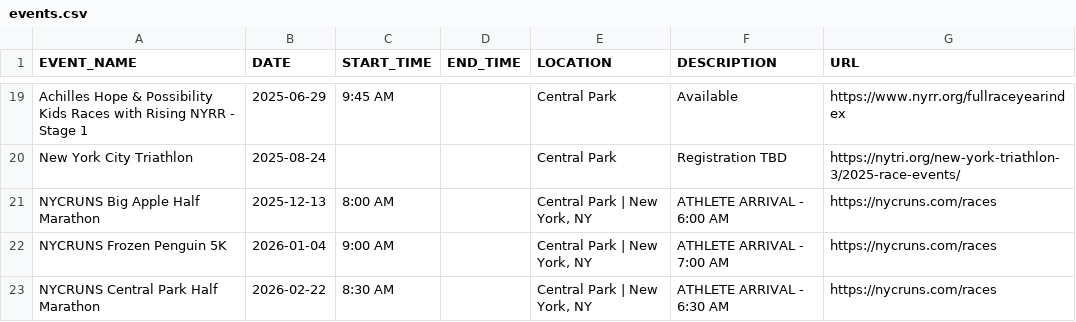
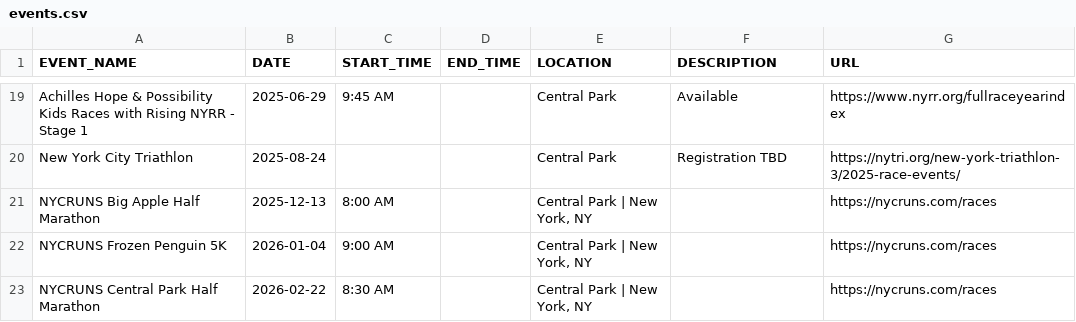
Before and after one commit to minimumviablestack/central-park-run-calendar, a CSV file: data/events.csv, drawn as a sheet; only a part is shown, gaps mark what is left out.

Commit message:
Deploying to gh-pages from @ minimumviablestack/central-park-run-calendar@ba1917d40d3835444e3017ba2f15173e84600395 🚀

```diff
--- a/data/events.csv
+++ b/data/events.csv
@@ -20,4 +20,4 @@ Achilles Hope & Possibility Kids Races with Rising NYRR - Stage 1,2025-06-29,9:4
 New York City Triathlon,2025-08-24,,,Central Park,Registration TBD,https://nytri.org/new-york-triathlon-3/2025-race-events/
-NYCRUNS Big Apple Half Marathon,2025-12-13,8:00 AM,,"Central Park | New York, NY",ATHLETE ARRIVAL - 6:00 AM,https://nycruns.com/races
-NYCRUNS Frozen Penguin 5K,2026-01-04,9:00 AM,,"Central Park | New York, NY",ATHLETE ARRIVAL - 7:00 AM,https://nycruns.com/races
-NYCRUNS Central Park Half Marathon,2026-02-22,8:30 AM,,"Central Park | New York, NY",ATHLETE ARRIVAL - 6:30 AM,https://nycruns.com/races
+NYCRUNS Big Apple Half Marathon,2025-12-13,8:00 AM,,"Central Park | New York, NY",,https://nycruns.com/races
+NYCRUNS Frozen Penguin 5K,2026-01-04,9:00 AM,,"Central Park | New York, NY",,https://nycruns.com/races
+NYCRUNS Central Park Half Marathon,2026-02-22,8:30 AM,,"Central Park | New York, NY",,https://nycruns.com/races
```
